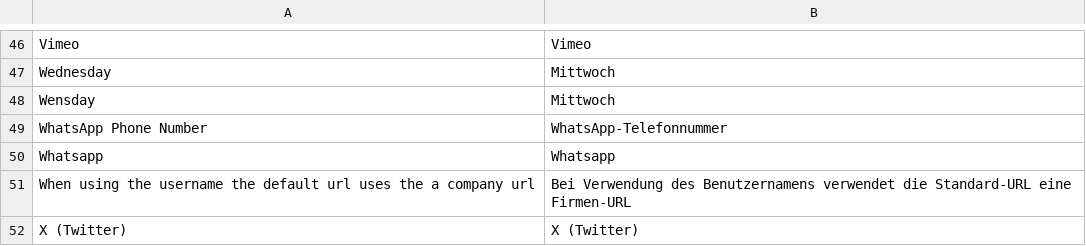
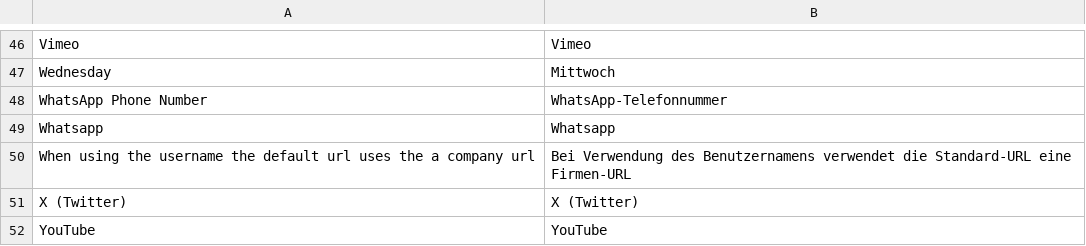
Before and after one commit to Siteation/magento2-storeinfo, a CSV file: i18n/de_DE.csv, drawn as a sheet; only a part is shown, gaps mark what is left out; the shorter side is filled out with more unchanged rows; the diff names each change by its address in the sheet, - before the commit and + after, or states it on an @@ line.

```diff
--- a/i18n/de_DE.csv
+++ b/i18n/de_DE.csv
-row 48: Wensday | Mittwoch
```
Also changed, not shown: i18n/en_GB.csv, i18n/en_US.csv, 5 other files.
